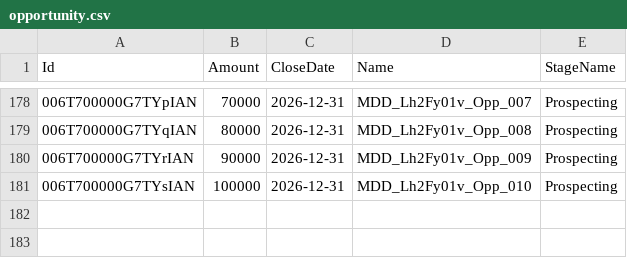
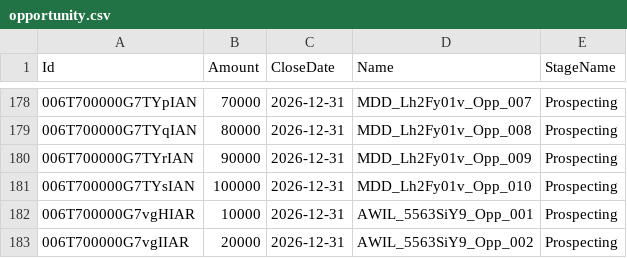
Before and after one commit to saalibilli/GHTestRepoLarge01, a CSV file: dataset/opportunity.csv, drawn as a sheet; only a part is shown, gaps mark what is left out; the diff names each change by its address in the sheet, - before the commit and + after, or states it on an @@ line.

```diff
--- a/dataset/opportunity.csv
+++ b/dataset/opportunity.csv
+row 182: 006T700000G7vgHIAR | 10000 | 2026-12-31 | AWIL_5563SiY9_Opp_001 | Prospecting
+row 183: 006T700000G7vgIIAR | 20000 | 2026-12-31 | AWIL_5563SiY9_Opp_002 | Prospecting
```
Also changed, not shown: dataset/account.csv, dataset/contact.csv, 5 other files.
